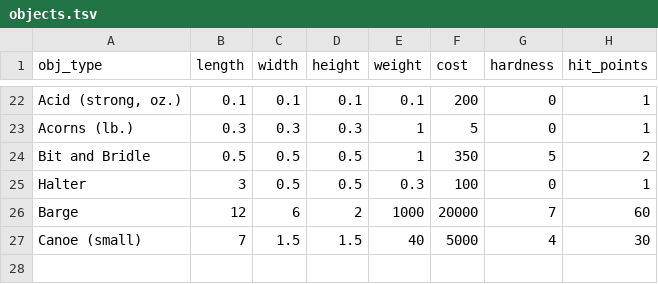
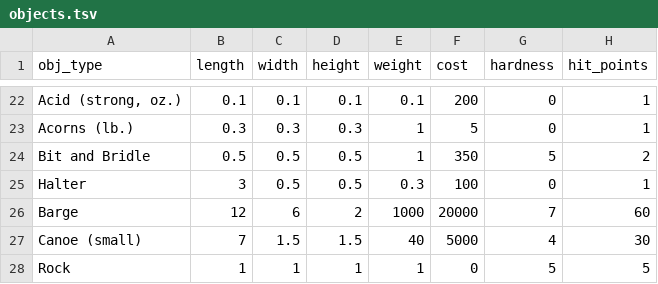
Before and after one commit to tucotuco/universe, a TSV file: src/config/objects.tsv, drawn as a sheet; only a part is shown, gaps mark what is left out.

```diff
--- a/src/config/objects.tsv
+++ b/src/config/objects.tsv
@@ -27 +27,2 @@ Barge	12	6	2	1000	20000	7	60
 Canoe (small)	7	1.5	1.5	40	5000	4	30
+Rock	1	1	1	1	0	5	5
```
Also changed, not shown: src/config/actions.tsv, src/config/armors.tsv, 39 other files.
